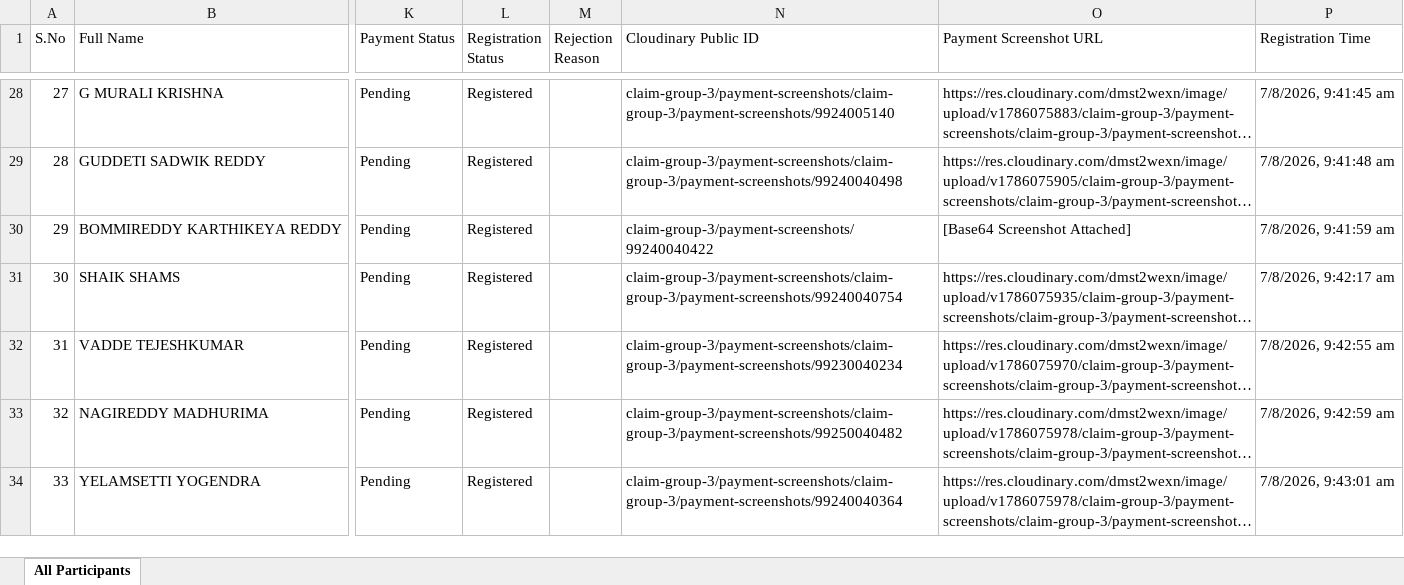
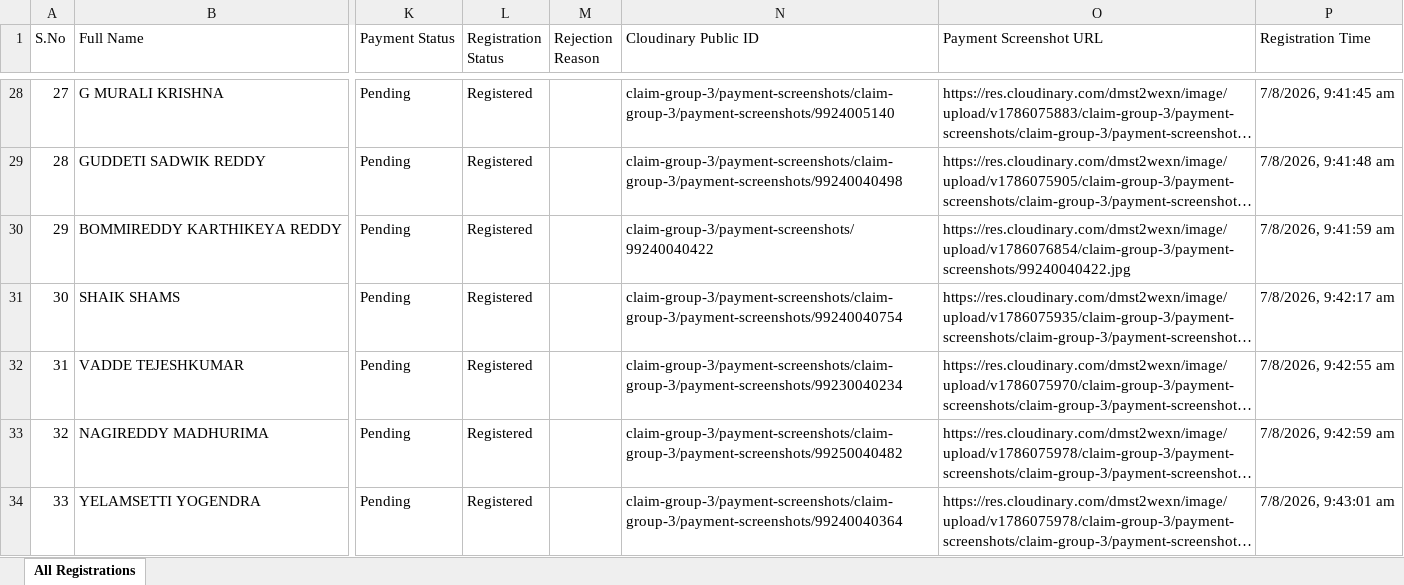
Before and after one commit to bkchaithanya285/one-ml-pipeline, an Excel workbook: CSI_KARE_ML_Pipeline_All_Registrations_Clean.xlsx, sheet All Registrations, drawn as a sheet; only a part is shown, gaps mark what is left out; long unchanged cells end in …; values as stored, in another font and other column widths than the file's, no borders; the diff covers the shown part only; the diff names each change by its address in the sheet, - before the commit and + after, or states it on an @@ line.

Commit message:
Add 3 new students (DADIREDDI VARSHITHA, V MALLIKARJUNA, BOMMADI ISHANT SRI) bringing total DB count to 262 and update Excel sheets

```diff
--- a/CSI_KARE_ML_Pipeline_All_Registrations_Clean.xlsx (sheet All Registrations)
+++ b/CSI_KARE_ML_Pipeline_All_Registrations_Clean.xlsx (sheet All Registrations)
-sheet tab: All Participants
+sheet tab: All Registrations
-O30 (Payment Screenshot URL): [Base64 Screenshot Attached]
+O30 (Payment Screenshot URL): https://res.cloudinary.com/dmst2wexn/image/upload/v1786076854/claim-group-3/payment-screenshots/99240040422.jpg
```
Also changed, not shown: 3 added rows and 45 edited cells elsewhere in this sheet, CSI_KARE_ML_Pipeline_Participants_List.xlsx.
